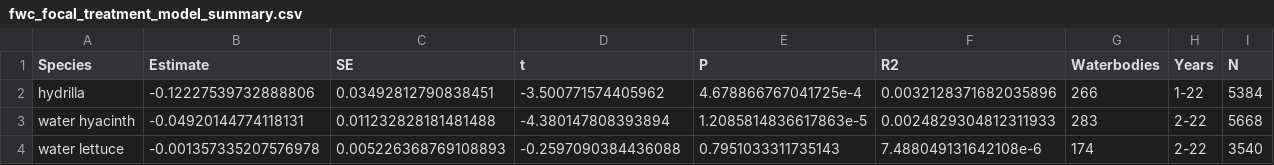
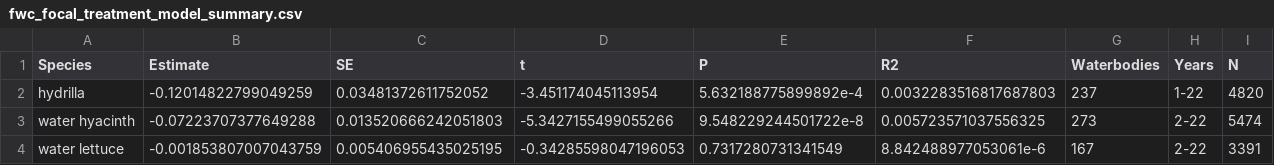
Before and after one commit to aekendig/long-term-aquatic-datasets, a CSV file: output/fwc_focal_treatment_model_summary.csv, drawn as a sheet.

```diff
--- a/output/fwc_focal_treatment_model_summary.csv
+++ b/output/fwc_focal_treatment_model_summary.csv
@@ -1,4 +1,4 @@
 Species,Estimate,SE,t,P,R2,Waterbodies,Years,N
-hydrilla,-0.12227539732888806,0.03492812790838451,-3.500771574405962,4.678866767041725e-4,0.0032128371682035896,266,1-22,5384
-water hyacinth,-0.04920144774118131,0.011232828181481488,-4.380147808393894,1.2085814836617863e-5,0.0024829304812311933,283,2-22,5668
-water lettuce,-0.001357335207576978,0.005226368769108893,-0.2597090384436088,0.7951033311735143,7.488049131642108e-6,174,2-22,3540
+hydrilla,-0.12014822799049259,0.03481372611752052,-3.451174045113954,5.632188775899892e-4,0.0032283516817687803,237,1-22,4820
+water hyacinth,-0.07223707377649288,0.013520666242051803,-5.3427155499055266,9.548229244501722e-8,0.005723571037556325,273,2-22,5474
+water lettuce,-0.001853807007043759,0.005406955435025195,-0.34285598047196053,0.7317280731341549,8.842488977053061e-6,167,2-22,3391
```
Also changed, not shown: output/fwc_focal_invasive_growth_treatment_prediction.csv, output/fwc_non_focal_invasive_growth_treatment_prediction.csv, 18 other files.
